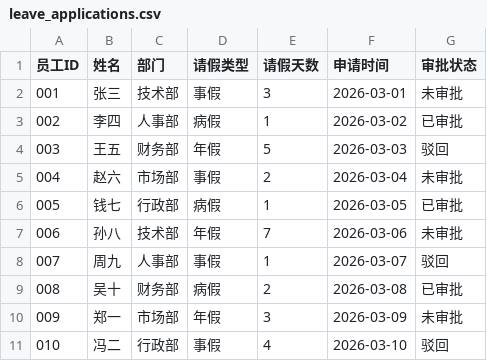
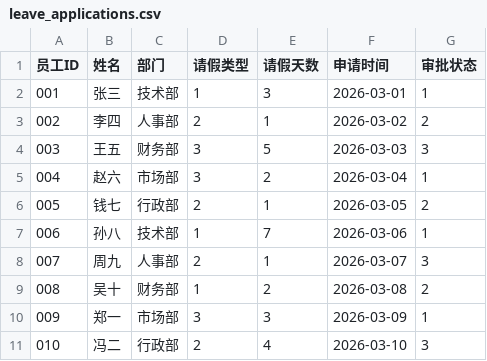
Before and after one commit to JJJas19/Course-Design-of-C-language, a CSV file: leave_applications.csv, drawn as a sheet.

```diff
--- a/leave_applications.csv
+++ b/leave_applications.csv
@@ -1,11 +1,11 @@
 员工ID,姓名,部门,请假类型,请假天数,申请时间,审批状态
-001,张三,技术部,事假,3,2026-03-01,未审批
-002,李四,人事部,病假,1,2026-03-02,已审批
-003,王五,财务部,年假,5,2026-03-03,驳回
-004,赵六,市场部,事假,2,2026-03-04,未审批
-005,钱七,行政部,病假,1,2026-03-05,已审批
-006,孙八,技术部,年假,7,2026-03-06,未审批
-007,周九,人事部,事假,1,2026-03-07,驳回
-008,吴十,财务部,病假,2,2026-03-08,已审批
-009,郑一,市场部,年假,3,2026-03-09,未审批
-010,冯二,行政部,事假,4,2026-03-10,驳回
+001,张三,技术部,1,3,2026-03-01,1
+002,李四,人事部,2,1,2026-03-02,2
+003,王五,财务部,3,5,2026-03-03,3
+004,赵六,市场部,3,2,2026-03-04,1
+005,钱七,行政部,2,1,2026-03-05,2
+006,孙八,技术部,1,7,2026-03-06,1
+007,周九,人事部,2,1,2026-03-07,3
+008,吴十,财务部,1,2,2026-03-08,2
+009,郑一,市场部,3,3,2026-03-09,1
+010,冯二,行政部,2,4,2026-03-10,3
```
Also changed, not shown: 4 other files.
